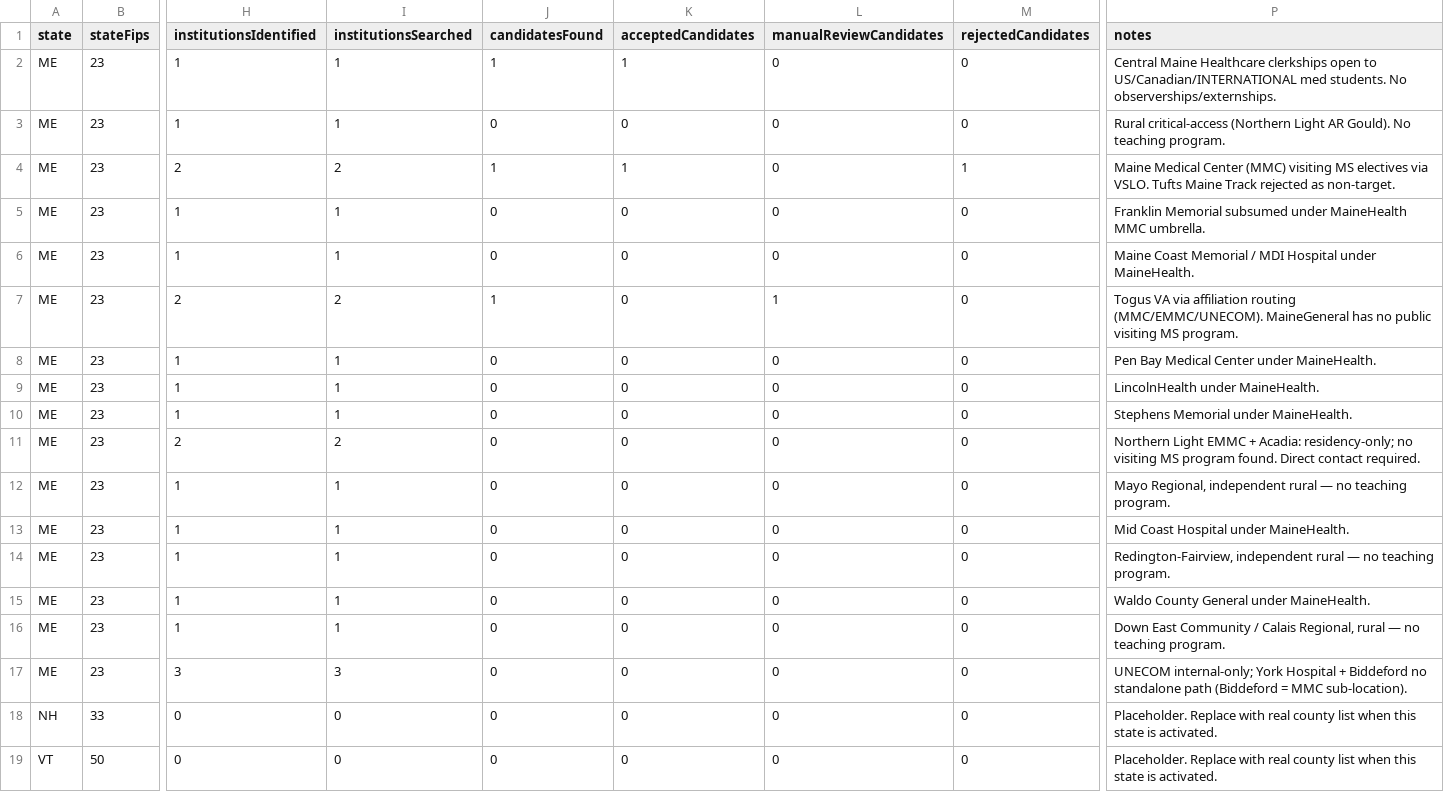
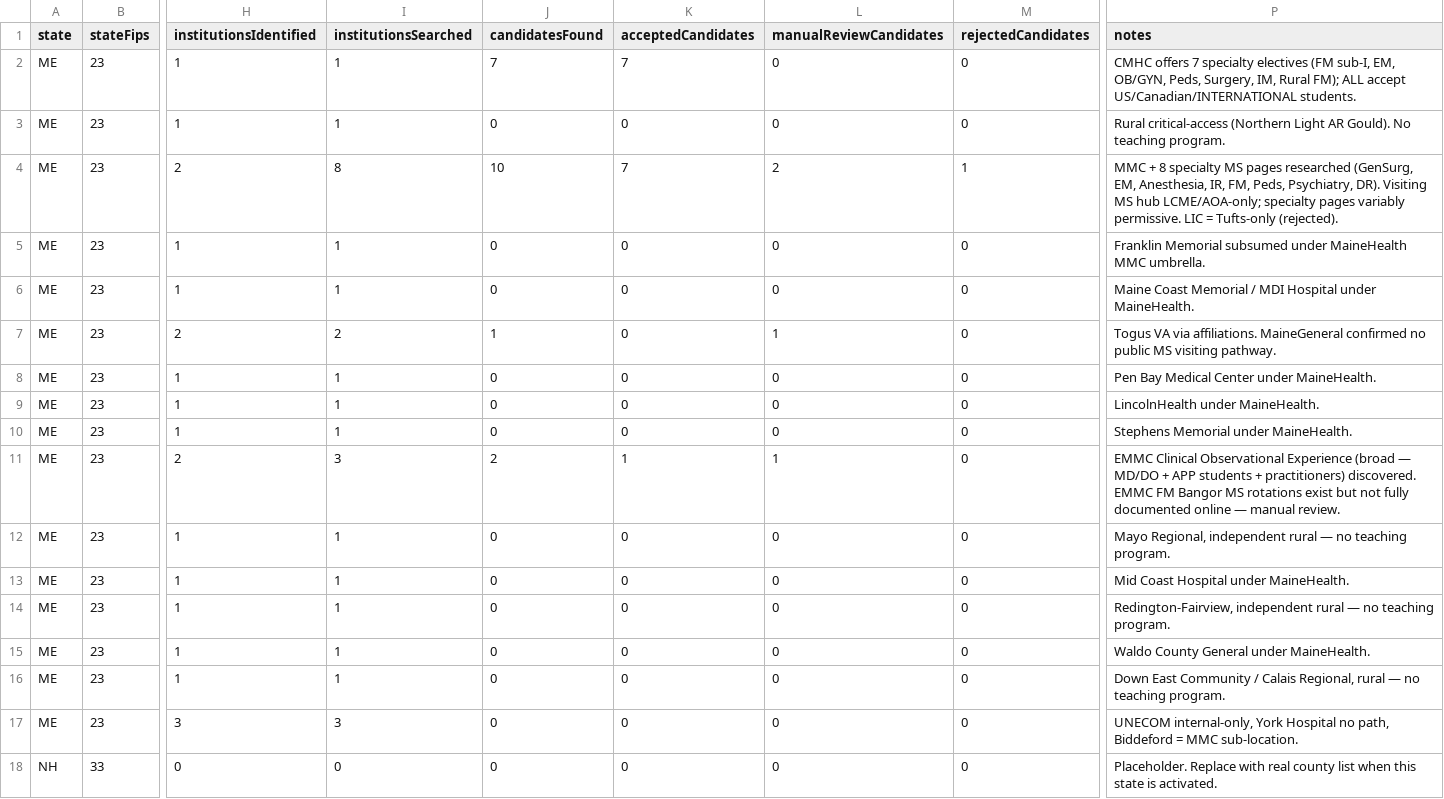
Before and after one commit to shalinder88/uscehub, a CSV file: docs/platform-v2/local/p97_state_county_progress.csv, drawn as a sheet; only a part is shown, gaps mark what is left out; the shorter side is filled out with more unchanged rows; the diff names each change by its address in the sheet, - before the commit and + after, or states it on an @@ line.

Commit message:
P97-1: deepened Maine pass — 3 → 21 candidates
Per user feedback (shallow site:-search missed >20 electives), did a
deeper pass via WebFetch through each institution's education page
tree directly:

  Cumberland (MMC) — 10 candidates (was 1):
    ME-001 visiting MS hub
    ME-004 General Surgery sub-I
    ME-005 Emergency Medicine
    ME-006 Anesthesiology
    ME-007 Interventional Radiology
    ME-008 Family Medicine (AI + Ambulatory + Sports Med)
    ME-009 Pediatrics (BBCH, "visiting students nationwide")
    ME-010 Psychiatry MS electives (sub-page)
    ME-011 Diagnostic Radiology MS opportunities (sub-page)
    ME-012 Longitudinal Integrated Clerkship — REJECTED (Tufts-only)

  Penobscot (EMMC) — 2 candidates (was 0):
    ME-013 EMMC Clinical Observational Experience (MD/DO + APP +
           practitioners; broad eligibility)
    ME-014 EMMC FM Residency Bangor MS rotations

  Kennebec — 1 retained (Togus VA)

  Androscoggin (CMHC) — 7 candidates (was 1):
    ME-015 FM sub-I
    ME-016 EM
    ME-017 OB/GYN
    ME-018 Pediatrics
    ME-019 Surgery
    ME-020 Internal Medicine
    ME-021 Rural Family Medicine
    All US/Canadian/INTERNATIONAL students explicitly accepted

  York — confirmed no path

Distribution after deepen:
  21 candidates (was 3)
   15 APPROVED_FOR_HUMAN_REVIEW (was 2)
    4 NEEDS_MANUAL_REVIEW (was 1)
    2 REJECTED_NON_TARGET (was 1)
    1 duplicate

Lessons logged:
  - WebFetch through institution-internal page trees finds 6-8x more
    candidates than site:-search alone.
  - Per-specialty residency pages each have their own MS elective
    rules; need to enumerate all sub-pages, not just landing.
  - "Visiting MS hub" page often LCME-only, but specialty pages
    may be more permissive (or vice versa).

No DB mutation, no push, no deploy.

```diff
--- a/docs/platform-v2/local/p97_state_county_progress.csv
+++ b/docs/platform-v2/local/p97_state_county_progress.csv
-J2 (candidatesFound): 1
+J2 (candidatesFound): 7
-K2 (acceptedCandidates): 1
+K2 (acceptedCandidates): 7
-P2 (notes): Central Maine Healthcare clerkships open to US/Canadian/INTERNATIONAL med students. No observerships/externships.
+P2 (notes): CMHC offers 7 specialty electives (FM sub-I, EM, OB/GYN, Peds, Surgery, IM, Rural FM); ALL accept US/Canadian/INTERNATIONAL students.
-I4 (institutionsSearched): 2
+I4 (institutionsSearched): 8
-J4 (candidatesFound): 1
+J4 (candidatesFound): 10
-K4 (acceptedCandidates): 1
+K4 (acceptedCandidates): 7
-L4 (manualReviewCandidates): 0
+L4 (manualReviewCandidates): 2
-P4 (notes): Maine Medical Center (MMC) visiting MS electives via VSLO. Tufts Maine Track rejected as non-target.
+P4 (notes): MMC + 8 specialty MS pages researched (GenSurg, EM, Anesthesia, IR, FM, Peds, Psychiatry, DR). Visiting MS hub LCME/AOA-only; specialty pages variably permissive. LIC = Tufts-only (rejected).
-P7 (notes): …VA via affiliation routing (MMC/EMMC/UNECOM). MaineGeneral has no public visiting MS program.
+P7 (notes): …VA via affiliations. MaineGeneral confirmed no public MS visiting pathway.
-I11 (institutionsSearched): 2
+I11 (institutionsSearched): 3
-J11 (candidatesFound): 0
+J11 (candidatesFound): 2
-K11 (acceptedCandidates): 0
+K11 (acceptedCandidates): 1
-L11 (manualReviewCandidates): 0
+L11 (manualReviewCandidates): 1
-P11 (notes): Northern Light EMMC + Acadia: residency-only; no visiting MS program found. Direct contact required.
+P11 (notes): EMMC Clinical Observational Experience (broad — MD/DO + APP students + practitioners) discovered. EMMC FM Bangor MS rotations exist but not fully documented online — manual review.
-P17 (notes): UNECOM internal-only; York Hospital + Biddeford no standalone path (Biddeford = MMC sub-location).
+P17 (notes): UNECOM internal-only, York Hospital no path, Biddeford = MMC sub-location.
```
Also changed, not shown: 2 other files.
